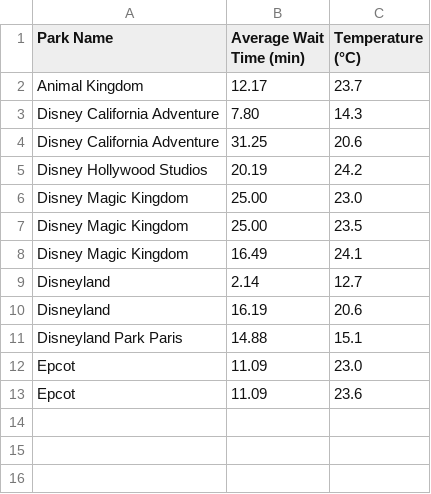
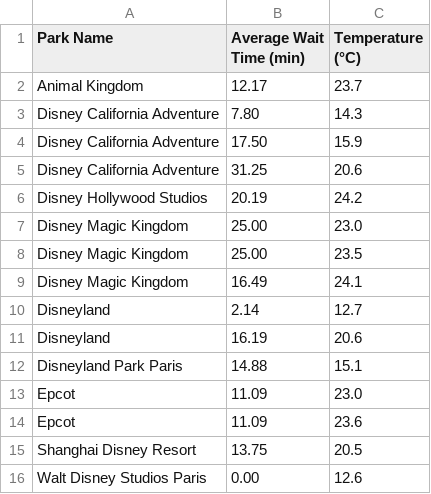
Before and after one commit to hnadel123/SI-206-Final-Project, a CSV file: park_wait_summary.csv, drawn as a sheet.

Commit message:
data

```diff
--- a/park_wait_summary.csv
+++ b/park_wait_summary.csv
@@ -3,2 +3,3 @@ Animal Kingdom,12.17,23.7
 Disney California Adventure,7.80,14.3
+Disney California Adventure,17.50,15.9
 Disney California Adventure,31.25,20.6
@@ -13 +14,3 @@ Epcot,11.09,23.0
 Epcot,11.09,23.6
+Shanghai Disney Resort,13.75,20.5
+Walt Disney Studios Paris,0.00,12.6
```
Also changed, not shown: 1 other file.
